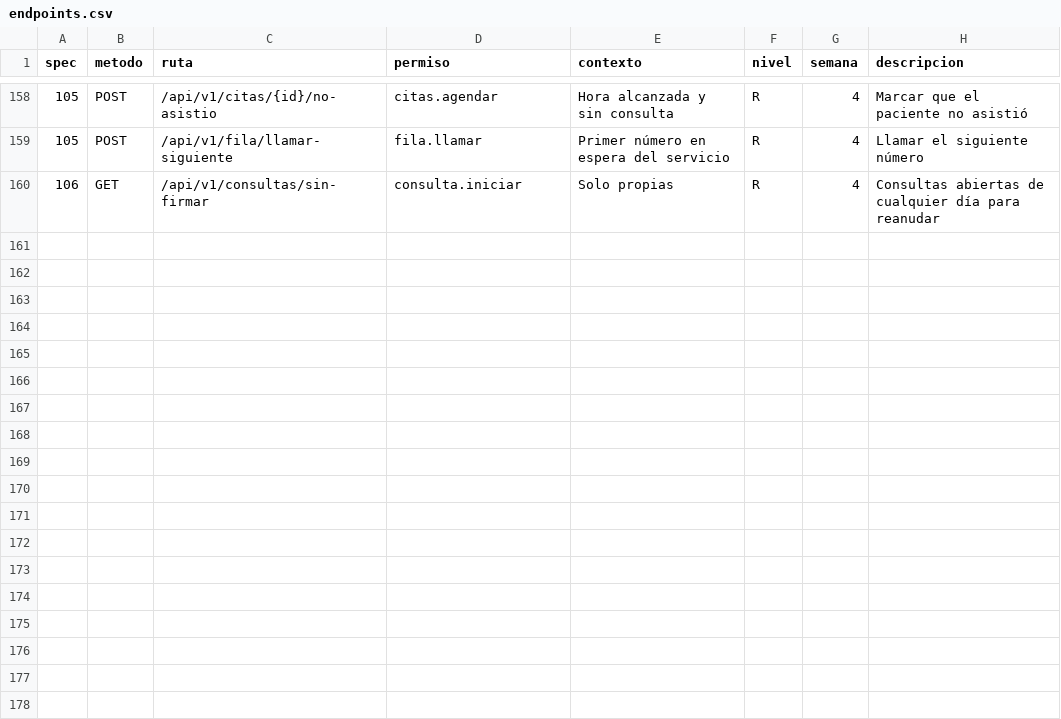
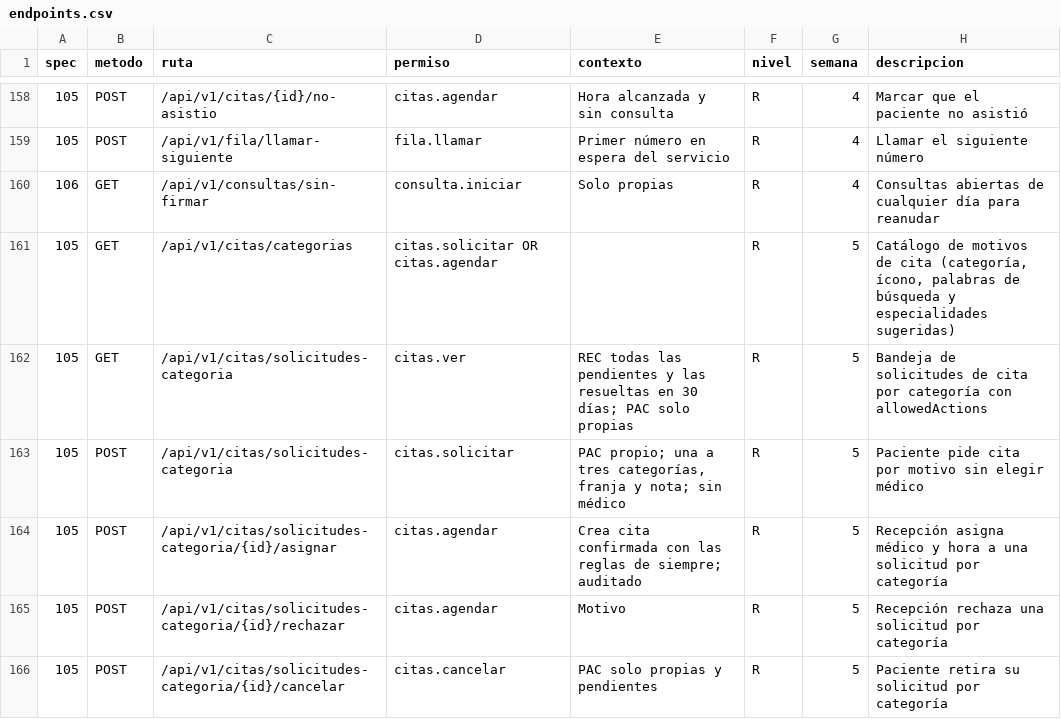
Before and after one commit to jojosenthusiast/Gestion_hospitalaria_universitaria_Climesa, a CSV file: docs/arquitectura/datos/endpoints.csv, drawn as a sheet; only a part is shown, gaps mark what is left out; the diff names each change by its address in the sheet, - before the commit and + after, or states it on an @@ line.

Commit message:
feat(api): add appointment requests by category with reception assignment
Patients ask for an appointment by reason (one to three categories), a
preferred time of day and a short note, without choosing a doctor.
Reception lists pending requests and assigns a doctor and a 20-minute
slot, which creates a regular confirmed appointment with the existing
rules. Assignment, rejection and withdrawal are audited and return
server-side allowedActions. CITA-07 now also counts category requests.

```diff
--- a/docs/arquitectura/datos/endpoints.csv
+++ b/docs/arquitectura/datos/endpoints.csv
+row 161: 105 | GET | /api/v1/citas/categorias | citas.solicitar OR citas.agendar |  | R | 5 | Catálogo de motivos de cita (categoría, ícono, palabras de búsqueda y especialidades sugeridas)
+row 162: 105 | GET | /api/v1/citas/solicitudes-categoria | citas.ver | REC todas las pendientes y las resueltas en 30 días; PAC solo propias | R | 5 | Bandeja de solicitudes de cita por categoría con allowedActions
+row 163: 105 | POST | /api/v1/citas/solicitudes-categoria | citas.solicitar | PAC propio; una a tres categorías, franja y nota; sin médico | R | 5 | Paciente pide cita por motivo sin elegir médico
+row 164: 105 | POST | /api/v1/citas/solicitudes-categoria/{id}/asignar | citas.agendar | Crea cita confirmada con las reglas de siempre; auditado | R | 5 | Recepción asigna médico y hora a una solicitud por categoría
+row 165: 105 | POST | /api/v1/citas/solicitudes-categoria/{id}/rechazar | citas.agendar | Motivo | R | 5 | Recepción rechaza una solicitud por categoría
+row 166: 105 | POST | /api/v1/citas/solicitudes-categoria/{id}/cancelar | citas.cancelar | PAC solo propias y pendientes | R | 5 | Paciente retira su solicitud por categoría
```
Also changed, not shown: 17 other files.
